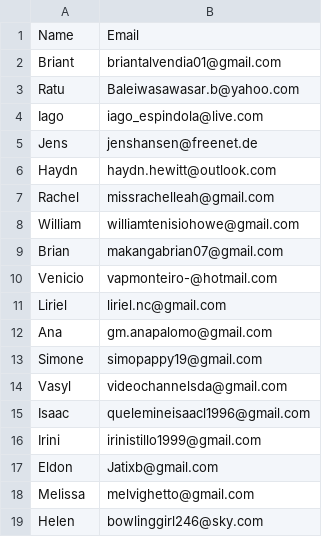
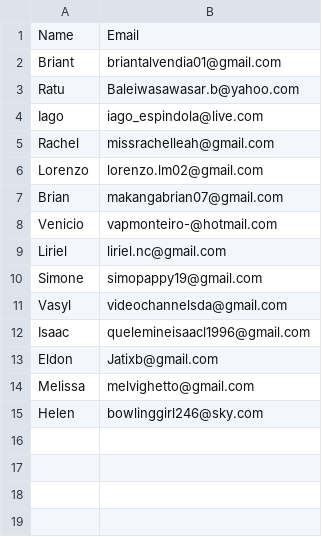
Before and after one commit to AphilSantos/DesaBoom, a CSV file: PC103.csv, drawn as a sheet.

```diff
--- a/PC103.csv
+++ b/PC103.csv
@@ -4,6 +4,4 @@ Ratu,Baleiwasawasar.b@yahoo.com
 Iago,iago_espindola@live.com
-Jens,jenshansen@freenet.de
-Haydn,haydn.hewitt@outlook.com
 Rachel,missrachelleah@gmail.com
-William,williamtenisiohowe@gmail.com
+Lorenzo,lorenzo.lm02@gmail.com
 Brian,makangabrian07@gmail.com
@@ -11,3 +9,2 @@ Venicio,vapmonteiro-@hotmail.com
 Liriel,liriel.nc@gmail.com
-Ana,gm.anapalomo@gmail.com
 Simone,simopappy19@gmail.com
@@ -15,3 +12,2 @@ Vasyl,videochannelsda@gmail.com
 Isaac,quelemineisaacl1996@gmail.com
-Irini,irinistillo1999@gmail.com
 Eldon,Jatixb@gmail.com
```
Also changed, not shown: OD_contacts.csv, PC101.csv, 2 other files.
